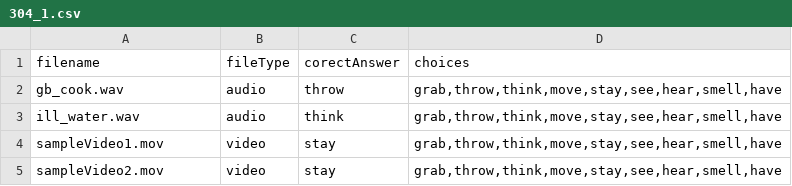
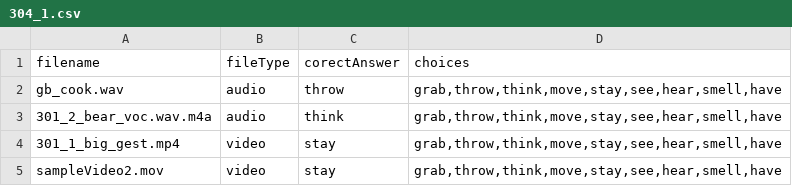
Before and after one commit to lupyanlab/VideoAudioExperiment, a CSV file: trials/304_1.csv, drawn as a sheet.

```diff
--- a/trials/304_1.csv
+++ b/trials/304_1.csv
@@ -2,4 +2,4 @@ filename,fileType,corectAnswer,choices
 gb_cook.wav,audio,throw,"grab,throw,think,move,stay,see,hear,smell,have"
-ill_water.wav,audio,think,"grab,throw,think,move,stay,see,hear,smell,have"
-sampleVideo1.mov,video,stay,"grab,throw,think,move,stay,see,hear,smell,have"
+301_2_bear_voc.wav.m4a,audio,think,"grab,throw,think,move,stay,see,hear,smell,have"
+301_1_big_gest.mp4,video,stay,"grab,throw,think,move,stay,see,hear,smell,have"
 sampleVideo2.mov,video,stay,"grab,throw,think,move,stay,see,hear,smell,have"
```
Also changed, not shown: data/undefined_data.csv, 5 other files.
